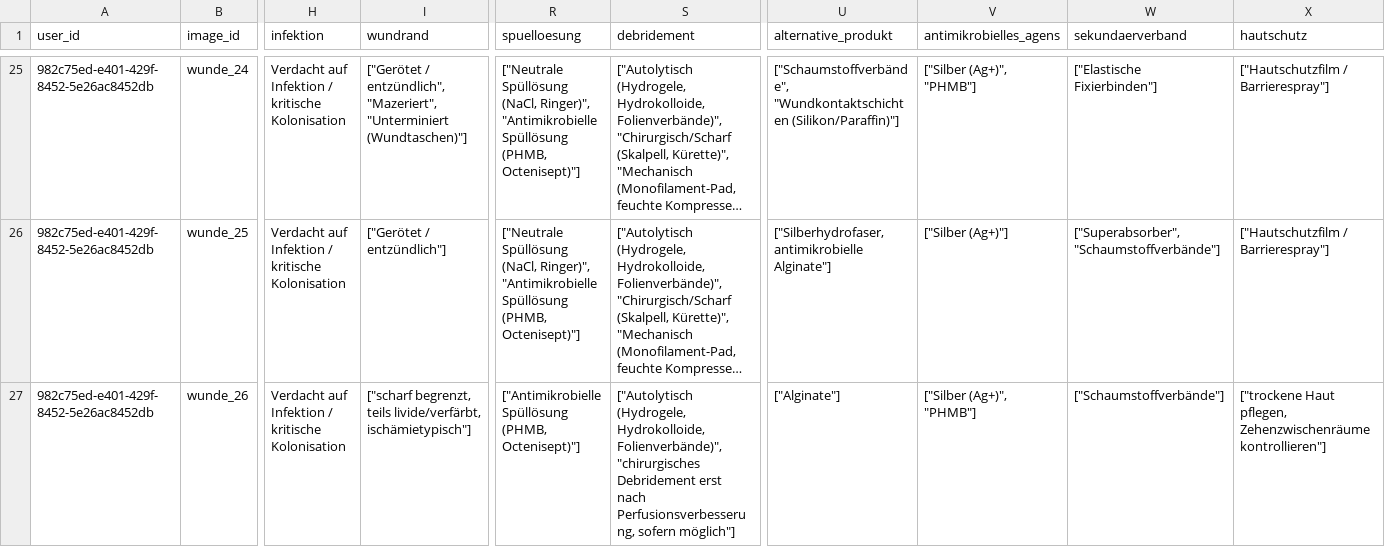
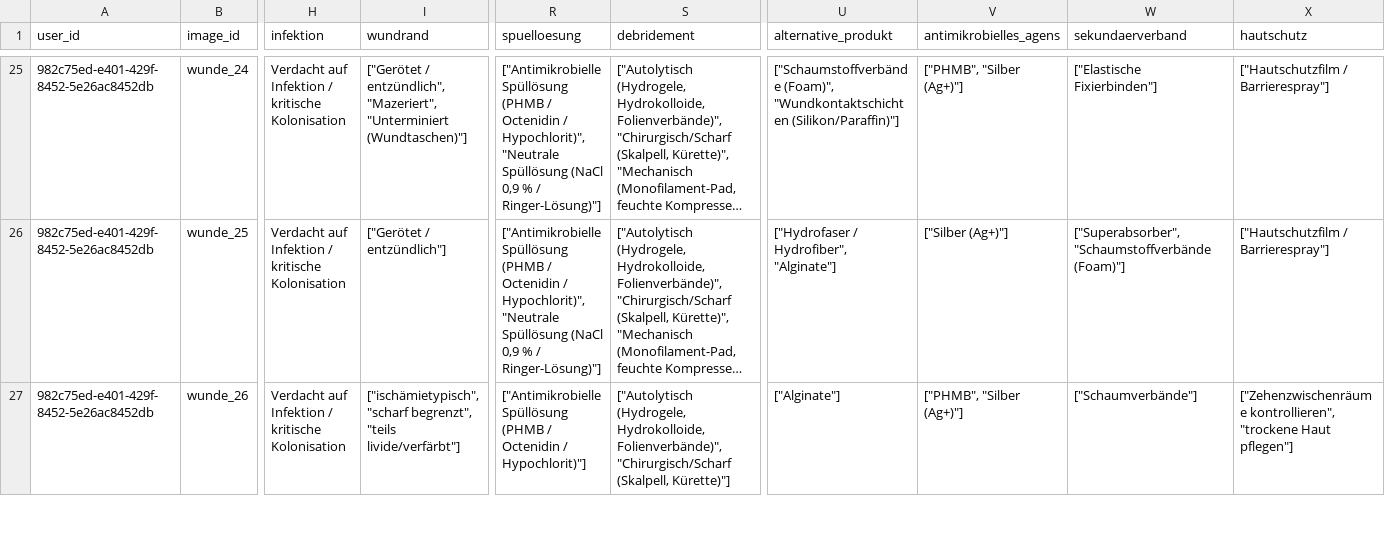
Before and after one commit to code-mert/masterarbeitmodell, a CSV file: data/ground_truth/allgemeine_verbandsklassen_normalised.csv, drawn as a sheet; only a part is shown, gaps mark what is left out; long unchanged cells end in …; the diff covers the shown part only; the diff names each change by its address in the sheet, - before the commit and + after, or states it on an @@ line.

```diff
--- a/data/ground_truth/allgemeine_verbandsklassen_normalised.csv
+++ b/data/ground_truth/allgemeine_verbandsklassen_normalised.csv
-R25:R26 (spuelloesung): ["Neutrale Spüllösung (NaCl, Ringer)", "Antimikrobielle Spüllösung (PHMB, Octenisept)"]
+R25:R26 (spuelloesung): ["Antimikrobielle Spüllösung (PHMB / Octenidin / Hypochlorit)", "Neutrale Spüllösung (NaCl 0,9 % / Ringer-Lösung)"]
-U25 (alternative_produkt): ["Schaumstoffverbände", "Wundkontaktschichten (Silikon/Paraffin)"]
+U25 (alternative_produkt): ["Schaumstoffverbände (Foam)", "Wundkontaktschichten (Silikon/Paraffin)"]
-V25 (antimikrobielles_agens): ["Silber (Ag+)", "PHMB"]
+V25 (antimikrobielles_agens): ["PHMB", "Silber (Ag+)"]
-U26 (alternative_produkt): ["Silberhydrofaser, antimikrobielle Alginate"]
+U26 (alternative_produkt): ["Hydrofaser / Hydrofiber", "Alginate"]
-W26 (sekundaerverband): ["Superabsorber", "Schaumstoffverbände"]
+W26 (sekundaerverband): ["Superabsorber", "Schaumstoffverbände (Foam)"]
-I27 (wundrand): ["scharf begrenzt, teils livide/verfärbt, ischämietypisch"]
+I27 (wundrand): ["ischämietypisch", "scharf begrenzt", "teils livide/verfärbt"]
-R27 (spuelloesung): ["Antimikrobielle Spüllösung (PHMB, Octenisept)"]
+R27 (spuelloesung): ["Antimikrobielle Spüllösung (PHMB / Octenidin / Hypochlorit)"]
-S27 (debridement): …Hydrokolloide, Folienverbände)", "chirurgisches Debridement erst nach Perfusionsverbesserung, sofern möglich"]
+S27 (debridement): …Hydrokolloide, Folienverbände)", "Chirurgisch/Scharf (Skalpell, Kürette)"]
-V27 (antimikrobielles_agens): ["Silber (Ag+)", "PHMB"]
+V27 (antimikrobielles_agens): ["PHMB", "Silber (Ag+)"]
-W27 (sekundaerverband): ["Schaumstoffverbände"]
+W27 (sekundaerverband): ["Schaumverbände"]
-X27 (hautschutz): ["trockene Haut pflegen, Zehenzwischenräume kontrollieren"]
+X27 (hautschutz): ["Zehenzwischenräume kontrollieren", "trockene Haut pflegen"]
```
Also changed, not shown: 181 edited cells elsewhere in this file, 7 other files.
